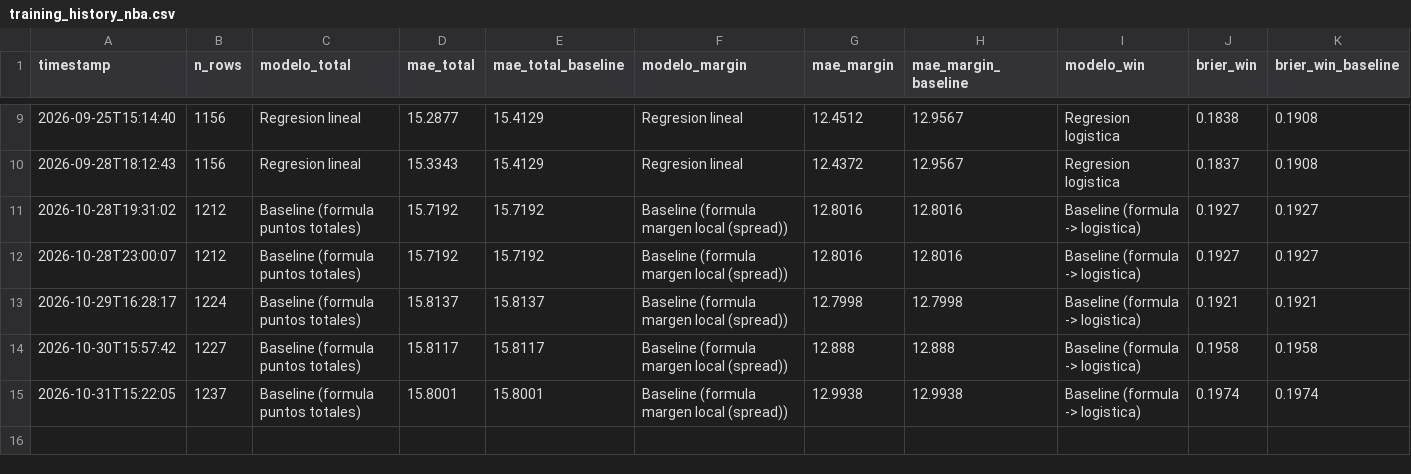
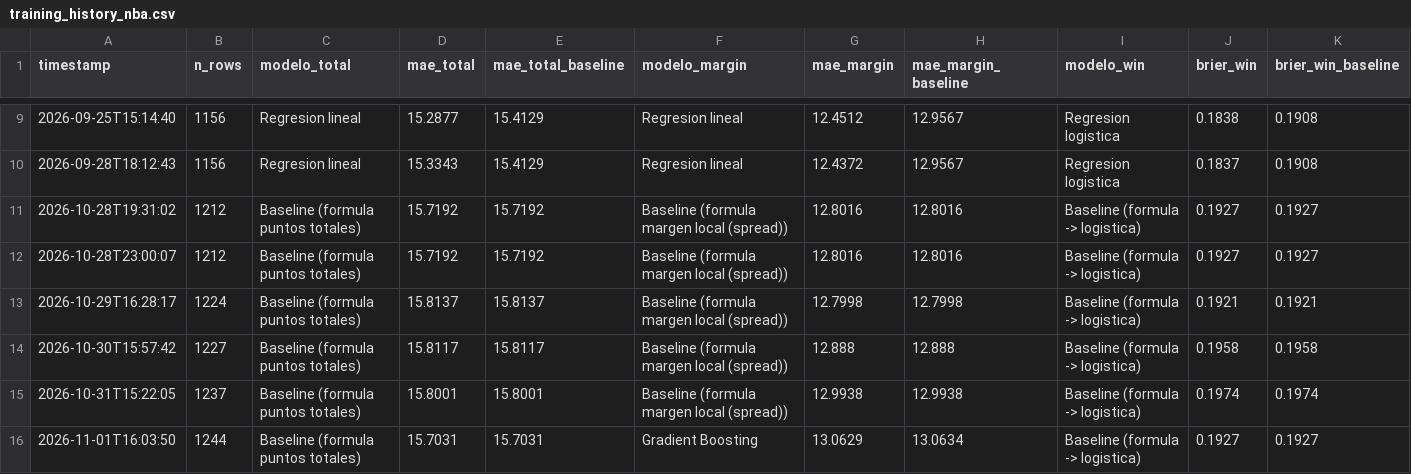
Before and after one commit to BrandonPalmaJobs/apuestas-nba, a CSV file: training_history_nba.csv, drawn as a sheet; only a part is shown, gaps mark what is left out.

```diff
--- a/training_history_nba.csv
+++ b/training_history_nba.csv
@@ -15 +15,2 @@ timestamp,n_rows,modelo_total,mae_total,mae_total_baseline,modelo_margin,mae_mar
 2026-10-31T15:22:05,1237,Baseline (formula puntos totales),15.8001,15.8001,Baseline (formula margen local (spread)),12.9938,12.9938,Baseline (formula -> logistica),0.1974,0.1974
+2026-11-01T16:03:50,1244,Baseline (formula puntos totales),15.7031,15.7031,Gradient Boosting,13.0629,13.0634,Baseline (formula -> logistica),0.1927,0.1927
```
Also changed, not shown: training_data_nba.csv, training_history_props.csv, 28 other files.
